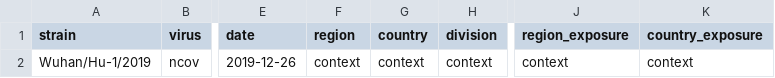
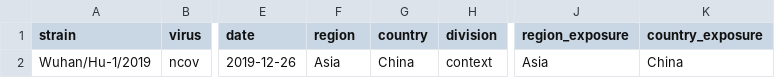
Before and after one commit to leke-lyu/surveillanceInTexas, a TSV file: data/references_metadata.tsv, drawn as a sheet; only a part is shown, gaps mark what is left out; the diff names each change by its address in the sheet, - before the commit and + after, or states it on an @@ line.

Commit message:
Update references_metadata.tsv

```diff
--- a/data/references_metadata.tsv
+++ b/data/references_metadata.tsv
-F2 (region): context
+F2 (region): Asia
-G2 (country): context
+G2 (country): China
-J2 (region_exposure): context
+J2 (region_exposure): Asia
-K2 (country_exposure): context
+K2 (country_exposure): China
```
